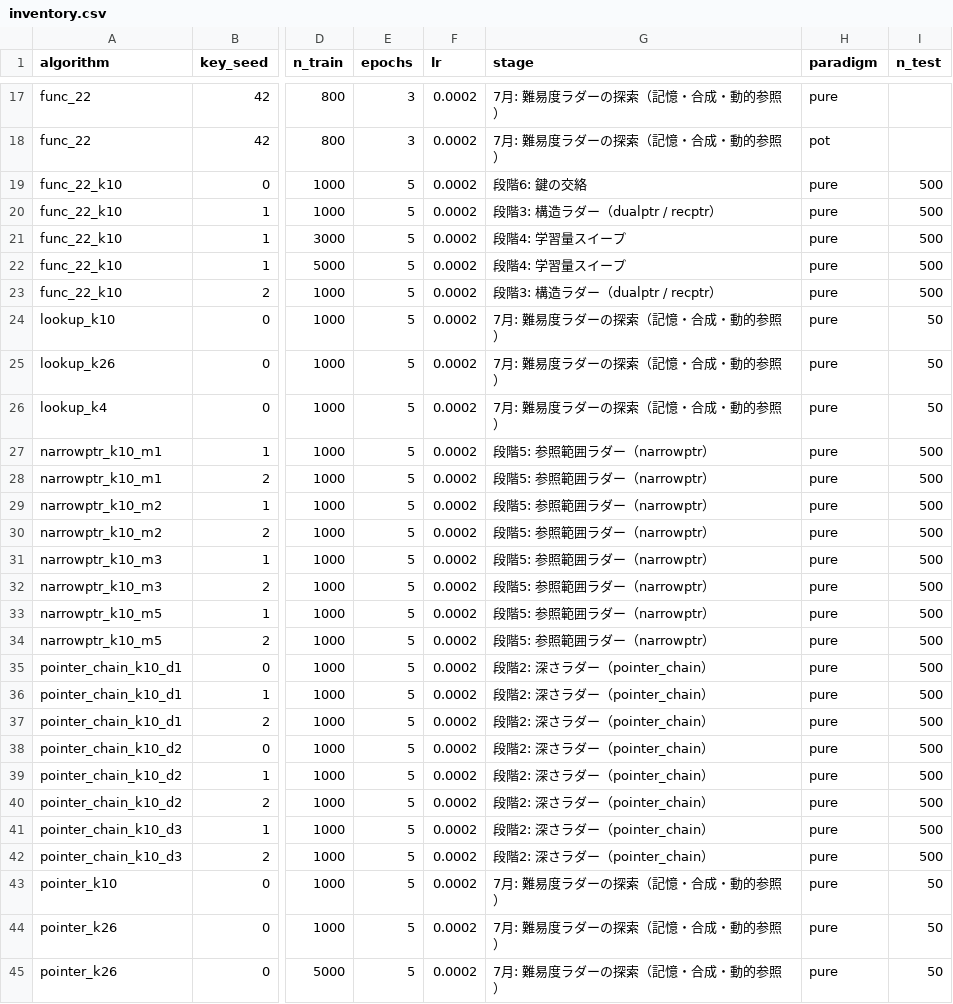
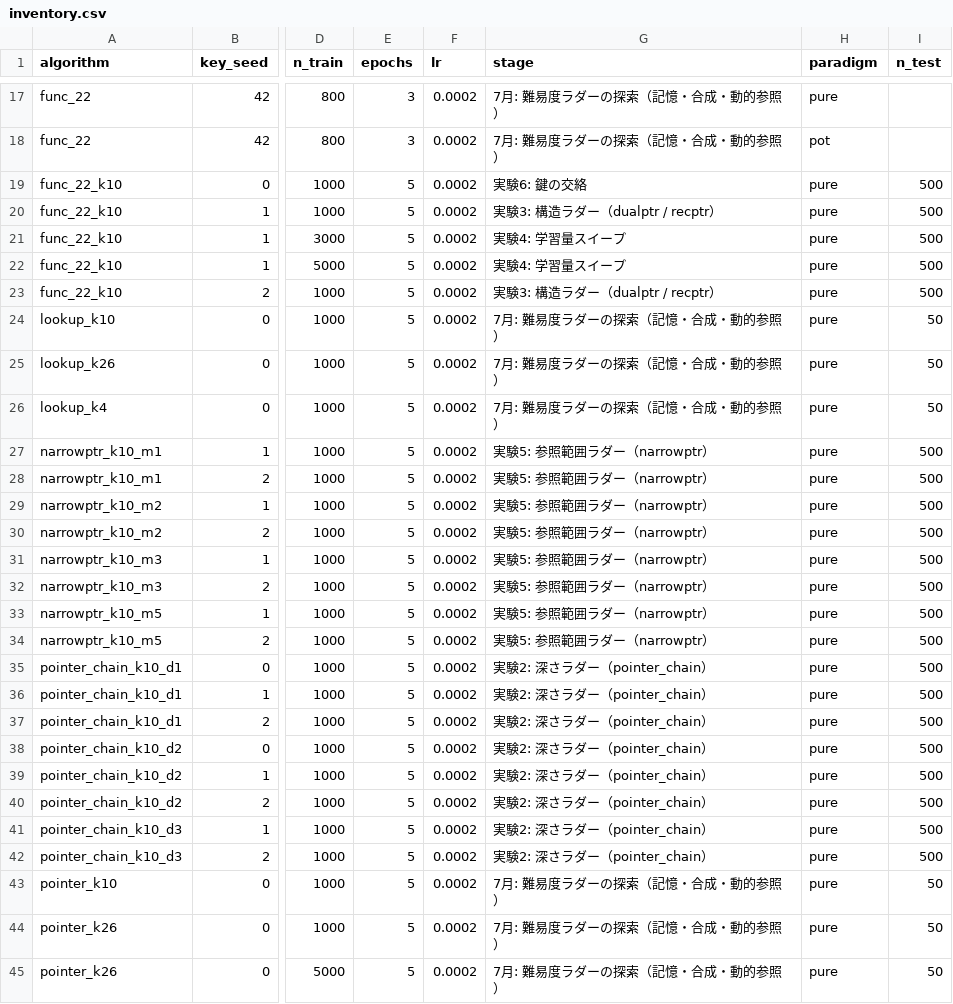
Before and after one commit to Naruto-Takahashi/human-computable-passwords, a CSV file: results/inventory.csv, drawn as a sheet; only a part is shown, gaps mark what is left out; the diff covers the shown part only; the diff names each change by its address in the sheet, - before the commit and + after, or states it on an @@ line.

```diff
--- a/results/inventory.csv
+++ b/results/inventory.csv
-G19 (stage): 段階6: 鍵の交絡
+G19 (stage): 実験6: 鍵の交絡
-G20 (stage): 段階3: 構造ラダー（dualptr / recptr）
+G20 (stage): 実験3: 構造ラダー（dualptr / recptr）
-G21:G22 (stage): 段階4: 学習量スイープ
+G21:G22 (stage): 実験4: 学習量スイープ
-G23 (stage): 段階3: 構造ラダー（dualptr / recptr）
+G23 (stage): 実験3: 構造ラダー（dualptr / recptr）
-G27:G34 (stage): 段階5: 参照範囲ラダー（narrowptr）
+G27:G34 (stage): 実験5: 参照範囲ラダー（narrowptr）
-G35:G42 (stage): 段階2: 深さラダー（pointer_chain）
+G35:G42 (stage): 実験2: 深さラダー（pointer_chain）
```
Also changed, not shown: 19 edited cells elsewhere in this file, 24 other files.
